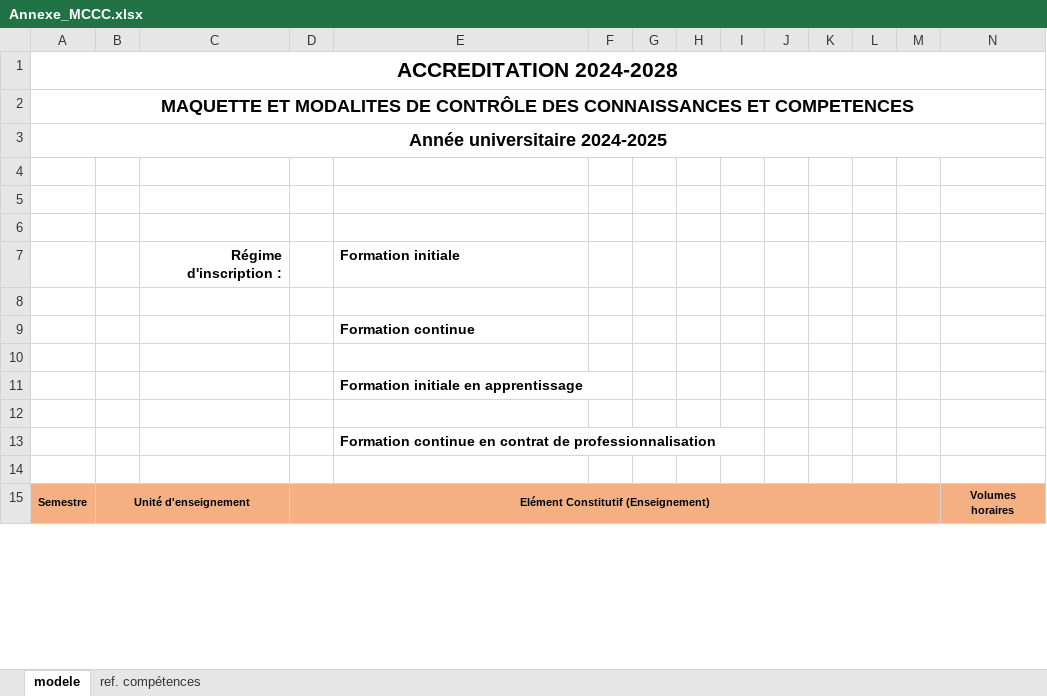
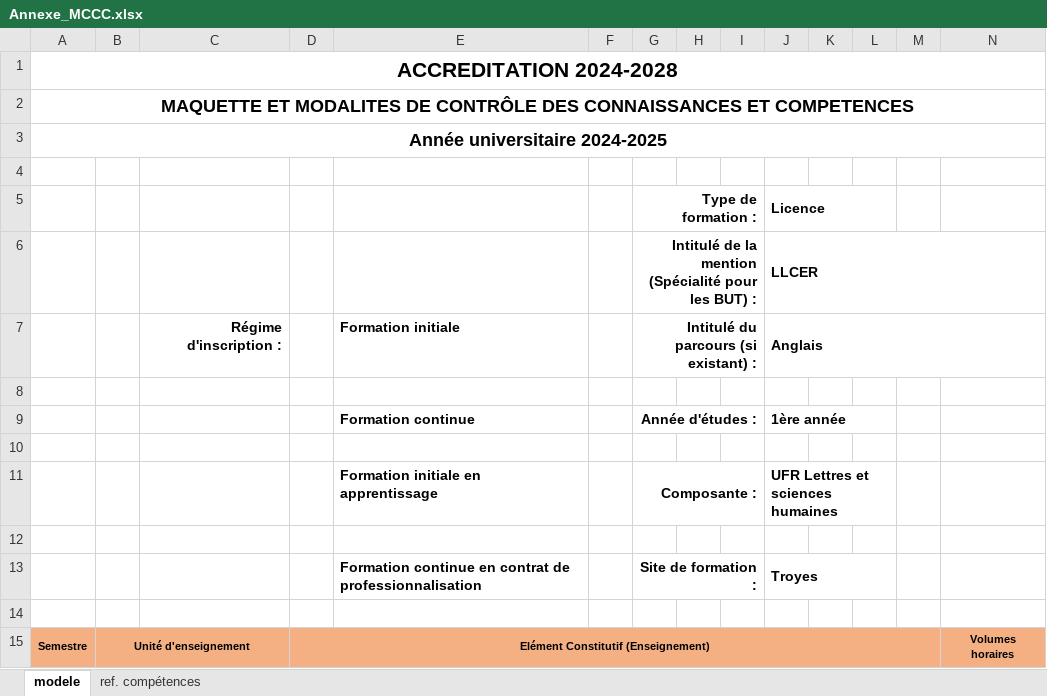
Before and after one commit to Dannebicque/oreof, an Excel workbook: public/modeles/Annexe_MCCC.xlsx, sheet modele, drawn as a sheet; only a part is shown; values as stored, in another font and other column widths than the file's, no borders; charts and pictures not drawn; removed rows and columns are numbered as before the commit, all else as after; rows hold the shown columns only; the diff names each change by its address in the sheet, - before the commit and + after, or states it on an @@ line.

Commit message:
feat: add co-responsable field and update formation handling in forms

```diff
--- a/public/modeles/Annexe_MCCC.xlsx (sheet modele)
+++ b/public/modeles/Annexe_MCCC.xlsx (sheet modele)
+row 5:  |  |  |  |  |  | Type de formation : |  |  | Licence
+row 6:  |  |  |  |  |  | Intitulé de la mention (Spécialité pour les BUT) : |  |  | LLCER
+row 7:  |  | Régime d'inscription : |  | Formation initiale |  | Intitulé du parcours (si existant) : |  |  | Anglais
+row 9:  |  |  |  | Formation continue |  | Année d'études : |  |  | 1ère année
-row 7:  |  | Régime d'inscription : |  | Formation initiale
+row 11:  |  |  |  | Formation initiale en apprentissage |  | Composante : |  |  | UFR Lettres et sciences humaines
-row 9:  |  |  |  | Formation continue
-row 13: (empty)
+row 13:  |  |  |  | Formation continue en contrat de professionnalisation |  | Site de formation : |  |  | Troyes
+G13:I13 merged
+J13:L13 merged
-row 11:  |  |  |  | Formation initiale en apprentissage
-row 12: (empty)
-row 13:  |  |  |  | Formation continue en contrat de professionnalisation
```
Also changed, not shown: 5 other files.
